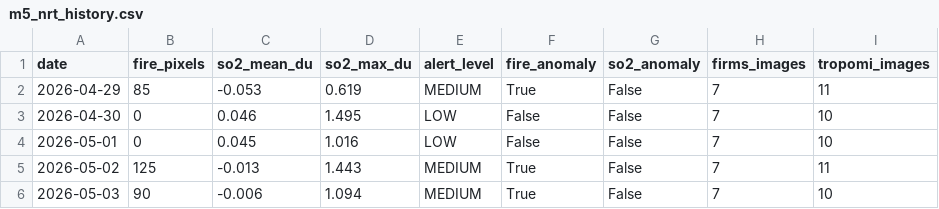
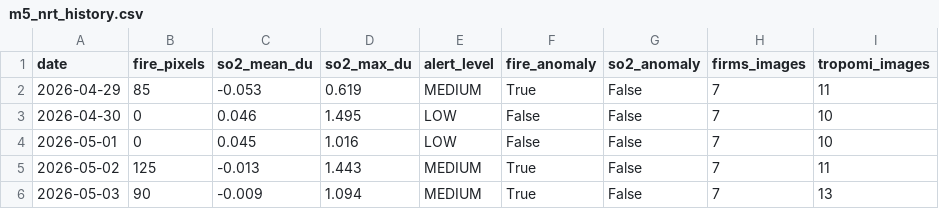
Before and after one commit to Ibekwemmanuel7/pipelinewatch-ng, a CSV file: data/cached/m5_nrt_history.csv, drawn as a sheet.

```diff
--- a/data/cached/m5_nrt_history.csv
+++ b/data/cached/m5_nrt_history.csv
@@ -5,2 +5,2 @@ date,fire_pixels,so2_mean_du,so2_max_du,alert_level,fire_anomaly,so2_anomaly,fir
 2026-05-02,125,-0.013,1.443,MEDIUM,True,False,7,11
-2026-05-03,90,-0.006,1.094,MEDIUM,True,False,7,10
+2026-05-03,90,-0.009,1.094,MEDIUM,True,False,7,13
```
Also changed, not shown: 2 other files.
